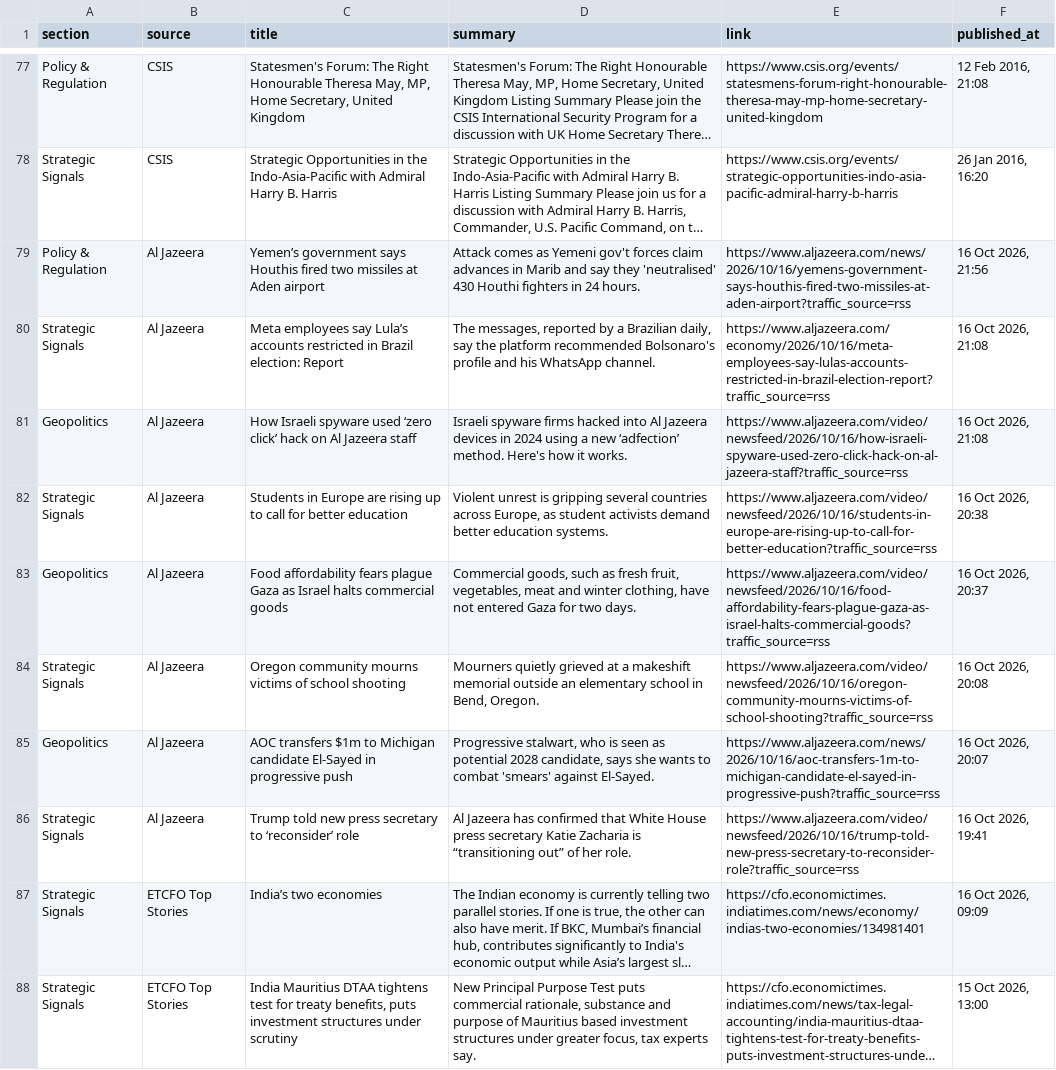
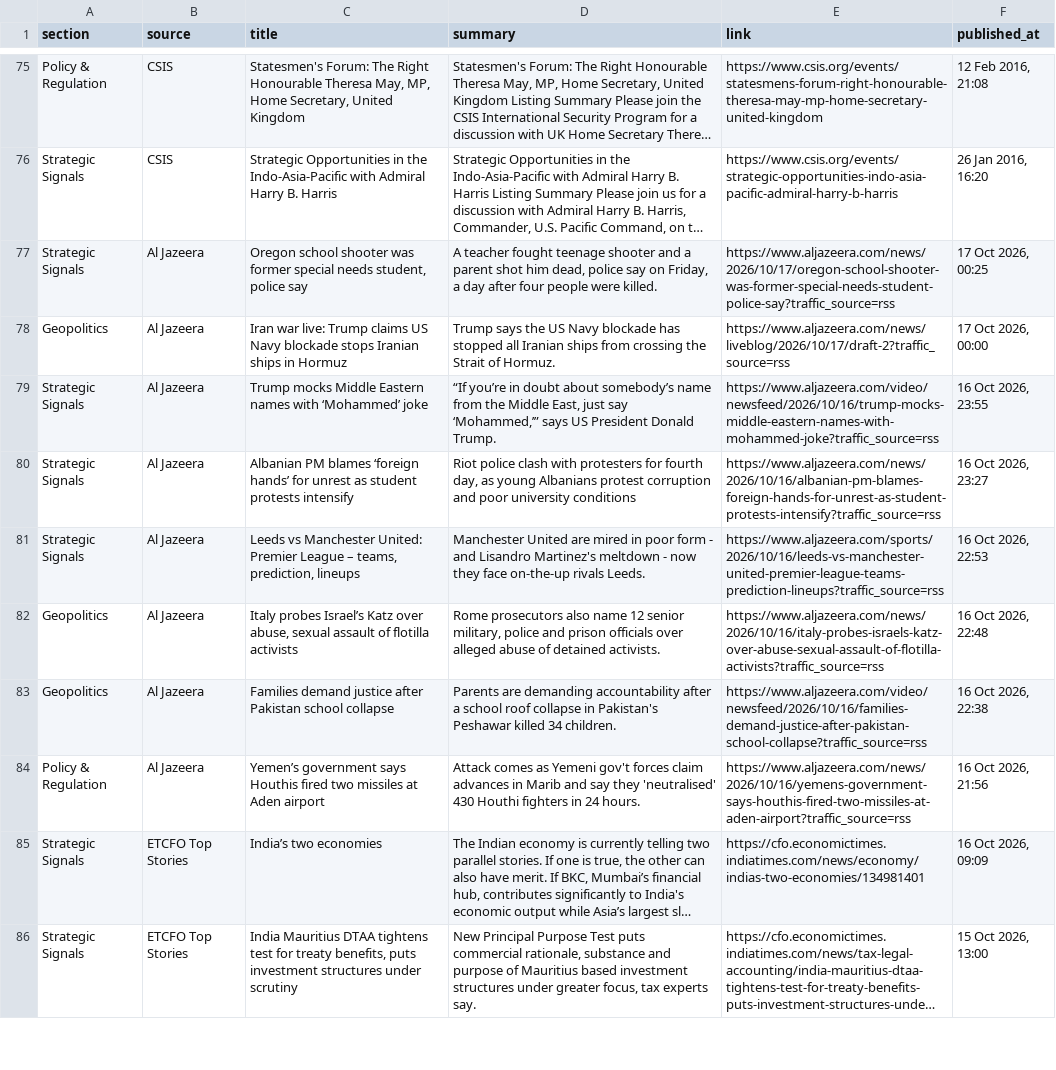
Before and after one commit to sumantrabasudawn/news-tracker, a CSV file: output/latest.csv, drawn as a sheet; only a part is shown, gaps mark what is left out; long unchanged cells end in …; removed rows and columns are numbered as before the commit, all else as after; the diff covers the shown part only; the diff names each change by its address in the sheet, - before the commit and + after, or states it on an @@ line.

```diff
--- a/output/latest.csv
+++ b/output/latest.csv
+row 77: Strategic Signals | Al Jazeera | Oregon school shooter was former special needs student, police say | A teacher fought teenage shooter and a parent shot him dead, police say on Friday, a day after four people were killed. | https://www.aljazeera.com/news/2026/10/17/oregon-school-shooter-was-former-special-needs-student-police-say?traffic_source=rss | 17 Oct 2026, 00:25
+row 78: Geopolitics | Al Jazeera | Iran war live: Trump claims US Navy blockade stops Iranian ships in Hormuz | Trump says the US Navy blockade has stopped all Iranian ships from crossing the Strait of Hormuz. | https://www.aljazeera.com/news/liveblog/2026/10/17/draft-2?traffic_source=rss | 17 Oct 2026, 00:00
+row 79: Strategic Signals | Al Jazeera | Trump mocks Middle Eastern names with ‘Mohammed’ joke | “If you’re in doubt about somebody’s name from the Middle East, just say ‘Mohammed,’” says US President Donald Trump. | https://www.aljazeera.com/video/newsfeed/2026/10/16/trump-mocks-middle-eastern-names-with-mohammed-joke?traffic_source=rss | 16 Oct 2026, 23:55
+row 80: Strategic Signals | Al Jazeera | Albanian PM blames ‘foreign hands’ for unrest as student protests intensify | Riot police clash with protesters for fourth day, as young Albanians protest corruption and poor university conditions | https://www.aljazeera.com/news/2026/10/16/albanian-pm-blames-foreign-hands-for-unrest-as-student-protests-intensify?traffic_source=rss | 16 Oct 2026, 23:27
+row 81: Strategic Signals | Al Jazeera | Leeds vs Manchester United: Premier League – teams, prediction, lineups | Manchester United are mired in poor form - and Lisandro Martinez's meltdown - now they face on-the-up rivals Leeds. | https://www.aljazeera.com/sports/2026/10/16/leeds-vs-manchester-united-premier-league-teams-prediction-lineups?traffic_source=rss | 16 Oct 2026, 22:53
+row 82: Geopolitics | Al Jazeera | Italy probes Israel’s Katz over abuse, sexual assault of flotilla activists | Rome prosecutors also name 12 senior military, police and prison officials over alleged abuse of detained activists. | https://www.aljazeera.com/news/2026/10/16/italy-probes-israels-katz-over-abuse-sexual-assault-of-flotilla-activists?traffic_source=rss | 16 Oct 2026, 22:48
+row 83: Geopolitics | Al Jazeera | Families demand justice after Pakistan school collapse | Parents are demanding accountability after a school roof collapse in Pakistan's Peshawar killed 34 children. | https://www.aljazeera.com/video/newsfeed/2026/10/16/families-demand-justice-after-pakistan-school-collapse?traffic_source=rss | 16 Oct 2026, 22:38
-row 80: Strategic Signals | Al Jazeera | Meta employees say Lula’s accounts restricted in Brazil election: Report | The messages, reported by a Brazilian daily, say the platform recommended Bolsonaro's profile and his WhatsApp channel. | https://www.aljazeera.com/economy/2026/10/16/meta-employees-say-lulas-accounts-restricted-in-brazil-election-report?traffic_source=rss | 16 Oct 2026, 21:08
-row 81: Geopolitics | Al Jazeera | How Israeli spyware used ‘zero click’ hack on Al Jazeera staff | Israeli spyware firms hacked into Al Jazeera devices in 2024 using a new ‘adfection’ method. Here's how it works. | https://www.aljazeera.com/video/newsfeed/2026/10/16/how-israeli-spyware-used-zero-click-hack-on-al-jazeera-staff?traffic_source=rss | 16 Oct 2026, 21:08
-row 82: Strategic Signals | Al Jazeera | Students in Europe are rising up to call for better education | Violent unrest is gripping several countries across Europe, as student activists demand better education systems. | https://www.aljazeera.com/video/newsfeed/2026/10/16/students-in-europe-are-rising-up-to-call-for-better-education?traffic_source=rss | 16 Oct 2026, 20:38
-row 83: Geopolitics | Al Jazeera | Food affordability fears plague Gaza as Israel halts commercial goods | Commercial goods, such as fresh fruit, vegetables, meat and winter clothing, have not entered Gaza for two days. | https://www.aljazeera.com/video/newsfeed/2026/10/16/food-affordability-fears-plague-gaza-as-israel-halts-commercial-goods?traffic_source=rss | 16 Oct 2026, 20:37
-row 84: Strategic Signals | Al Jazeera | Oregon community mourns victims of school shooting | Mourners quietly grieved at a makeshift memorial outside an elementary school in Bend, Oregon. | https://www.aljazeera.com/video/newsfeed/2026/10/16/oregon-community-mourns-victims-of-school-shooting?traffic_source=rss | 16 Oct 2026, 20:08
-row 85: Geopolitics | Al Jazeera | AOC transfers $1m to Michigan candidate El-Sayed in progressive push | Progressive stalwart, who is seen as potential 2028 candidate, says she wants to combat 'smears' against El-Sayed. | https://www.aljazeera.com/news/2026/10/16/aoc-transfers-1m-to-michigan-candidate-el-sayed-in-progressive-push?traffic_source=rss | 16 Oct 2026, 20:07
-row 86: Strategic Signals | Al Jazeera | Trump told new press secretary to ‘reconsider’ role | Al Jazeera has confirmed that White House press secretary Katie Zacharia is “transitioning out” of her role. | https://www.aljazeera.com/video/newsfeed/2026/10/16/trump-told-new-press-secretary-to-reconsider-role?traffic_source=rss | 16 Oct 2026, 19:41
```
Also changed, not shown: 8 added rows, 10 removed rows and 9 edited cells elsewhere in this file, 2 other files.
